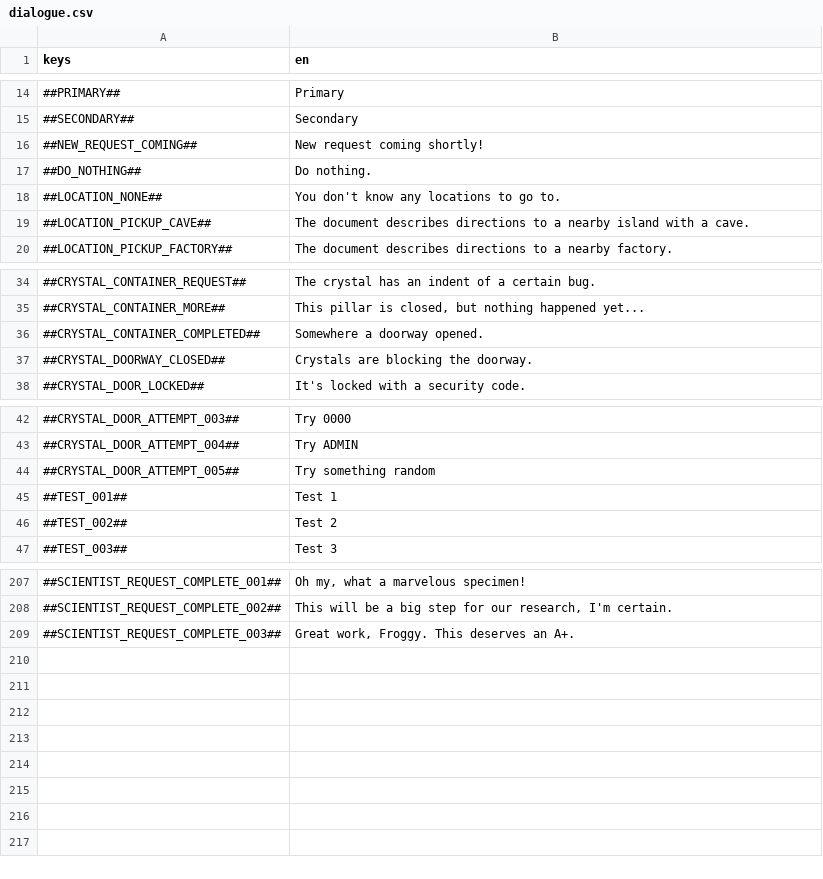
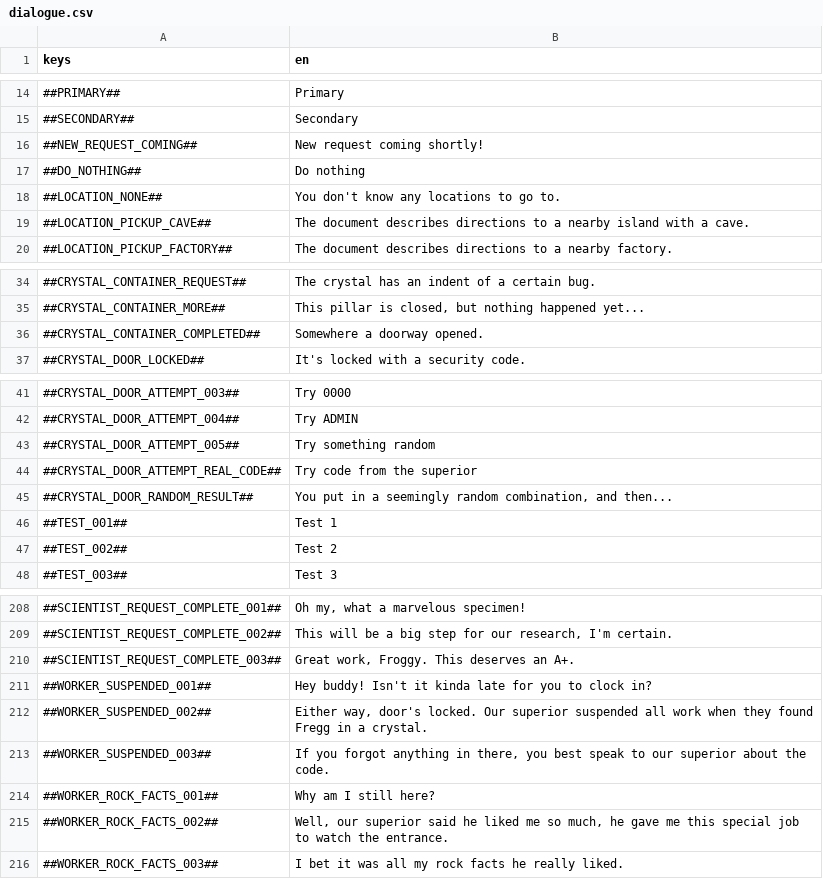
Before and after one commit to flawlesshappiness/FroggyFocus, a CSV file: froggyfocus/Dialogue/dialogue.csv, drawn as a sheet; only a part is shown, gaps mark what is left out.

Commit message:
wip crystal worker

```diff
--- a/froggyfocus/Dialogue/dialogue.csv
+++ b/froggyfocus/Dialogue/dialogue.csv
@@ -16,3 +16,3 @@ keys;en
 ##NEW_REQUEST_COMING##;New request coming shortly!
-##DO_NOTHING##;Do nothing.
+##DO_NOTHING##;Do nothing
 ##LOCATION_NONE##;You don't know any locations to go to.
@@ -36,3 +36,2 @@ keys;en
 ##CRYSTAL_CONTAINER_COMPLETED##;Somewhere a doorway opened.
-##CRYSTAL_DOORWAY_CLOSED##;Crystals are blocking the doorway.
 ##CRYSTAL_DOOR_LOCKED##;It's locked with a security code.
@@ -44,2 +43,4 @@ keys;en
 ##CRYSTAL_DOOR_ATTEMPT_005##;Try something random
+##CRYSTAL_DOOR_ATTEMPT_REAL_CODE##;Try code from the superior
+##CRYSTAL_DOOR_RANDOM_RESULT##;You put in a seemingly random combination, and then...
 ##TEST_001##;Test 1
@@ -209 +210,7 @@ keys;en
 ##SCIENTIST_REQUEST_COMPLETE_003##;Great work, Froggy. This deserves an A+.
+##WORKER_SUSPENDED_001##;Hey buddy! Isn't it kinda late for you to clock in?
+##WORKER_SUSPENDED_002##;Either way, door's locked. Our superior suspended all work when they found Fregg in a crystal.
+##WORKER_SUSPENDED_003##;If you forgot anything in there, you best speak to our superior about the code.
+##WORKER_ROCK_FACTS_001##;Why am I still here?
+##WORKER_ROCK_FACTS_002##;Well, our superior said he liked me so much, he gave me this special job to watch the entrance.
+##WORKER_ROCK_FACTS_003##;I bet it was all my rock facts he really liked.
```
Also changed, not shown: 15 other files.
